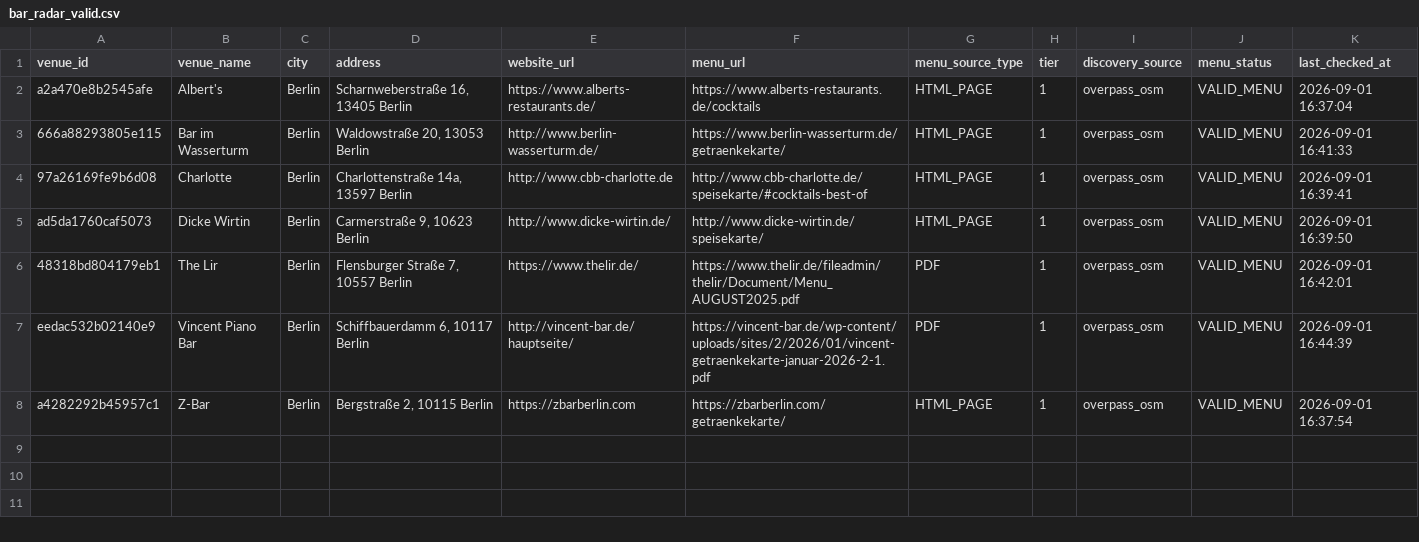
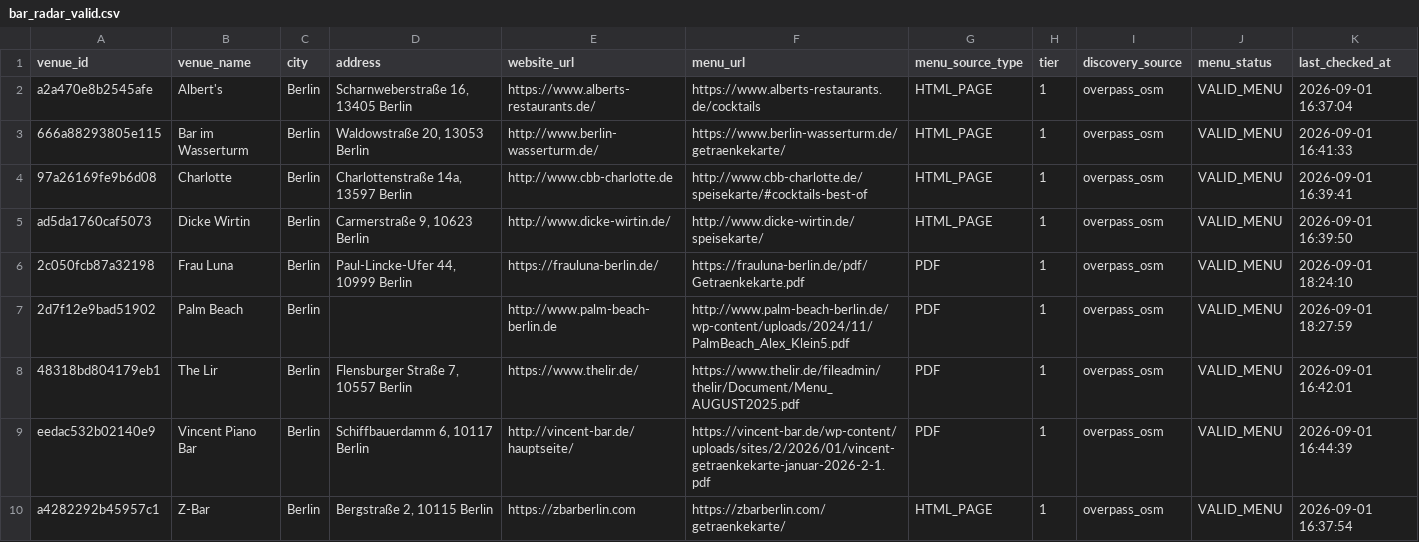
Before and after one commit to lilfimp/bar-radar, a CSV file: data/exports/bar_radar_valid.csv, drawn as a sheet; the diff names each change by its address in the sheet, - before the commit and + after, or states it on an @@ line.

```diff
--- a/data/exports/bar_radar_valid.csv
+++ b/data/exports/bar_radar_valid.csv
+row 6: 2c050fcb87a32198 | Frau Luna | Berlin | Paul-Lincke-Ufer 44, 10999 Berlin | https://frauluna-berlin.de/ | https://frauluna-berlin.de/pdf/Getraenkekarte.pdf | PDF | 1 | overpass_osm | VALID_MENU | 2026-09-01 18:24:10
+row 7: 2d7f12e9bad51902 | Palm Beach | Berlin |  | http://www.palm-beach-berlin.de | http://www.palm-beach-berlin.de/wp-content/uploads/2024/11/PalmBeach_Alex_Klein5.pdf | PDF | 1 | overpass_osm | VALID_MENU | 2026-09-01 18:27:59
```
Also changed, not shown: data/exports/bar_radar_venues.csv, 2 other files.
